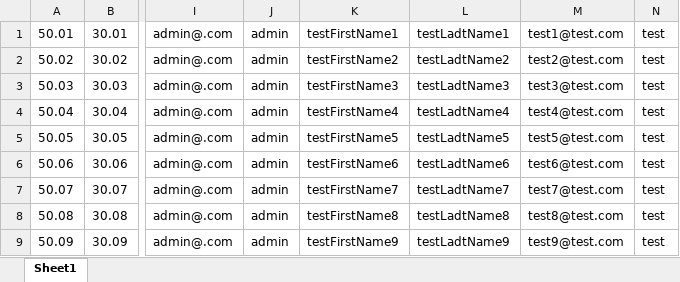
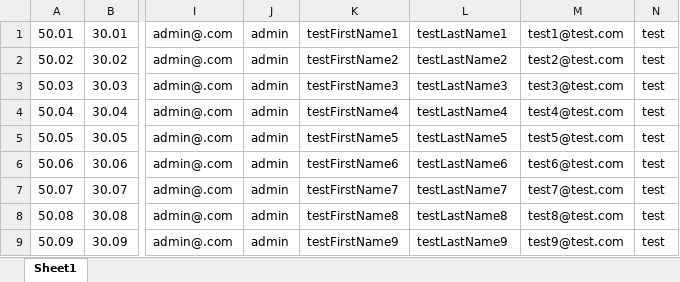
Before and after one commit to ITsvetkoFF/KV005, an Excel workbook: resources/LocalTestData.xlsx, sheet Sheet1, drawn as a sheet; only a part is shown, gaps mark what is left out; values as stored, in another font and other column widths than the file's, no borders; the diff names each change by its address in the sheet, - before the commit and + after, or states it on an @@ line.

```diff
--- a/resources/LocalTestData.xlsx (sheet Sheet1)
+++ b/resources/LocalTestData.xlsx (sheet Sheet1)
-L1: testLadtName1
+L1: testLastName1
-L2: testLadtName2
+L2: testLastName2
-L3: testLadtName3
+L3: testLastName3
-L4: testLadtName4
+L4: testLastName4
-L5: testLadtName5
+L5: testLastName5
-L6: testLadtName6
+L6: testLastName6
-L7: testLadtName7
+L7: testLastName7
-L8: testLadtName8
+L8: testLastName8
-L9: testLadtName9
+L9: testLastName9
```
Also changed, not shown: resources/RemoteTestData.xlsx, 3 other files.
